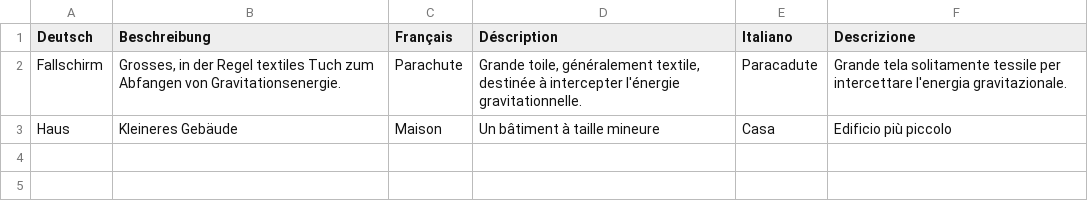
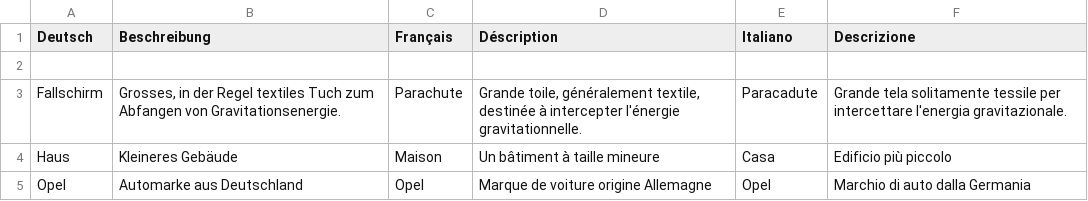
Before and after one commit to christianheimann/swissdigitalinfrastructure, a CSV file: Glossar.csv, drawn as a sheet; the diff names each change by its address in the sheet, - before the commit and + after, or states it on an @@ line.

Commit message:
Update Glossar.csv

```diff
--- a/Glossar.csv
+++ b/Glossar.csv
+row 2: (empty)
+row 5: Opel | Automarke aus Deutschland | Opel | Marque de voiture origine Allemagne | Opel | Marchio di auto dalla Germania
```
